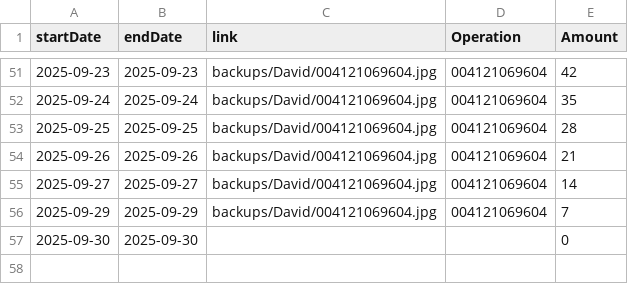
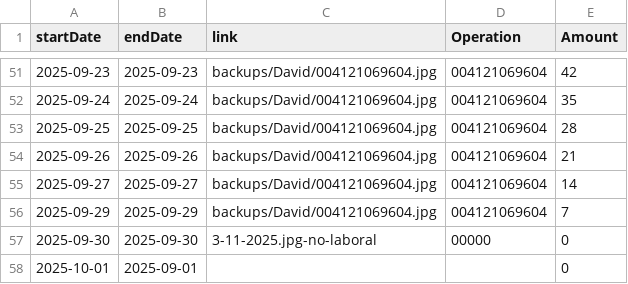
Before and after one commit to TheFenixfx/barbertrack, a CSV file: barbers/David.csv, drawn as a sheet; only a part is shown, gaps mark what is left out.

```diff
--- a/barbers/David.csv
+++ b/barbers/David.csv
@@ -56,2 +56,3 @@ startDate,endDate,link,Operation,Amount
 2025-09-29,2025-09-29,backups/David/004121069604.jpg,004121069604,7
-2025-09-30,2025-09-30,,,0
+2025-09-30,2025-09-30,3-11-2025.jpg-no-laboral,00000,0
+2025-10-01,2025-09-01,,,0
```
Also changed, not shown: barbers/Alejandro.csv, barbers/Andres.csv, 2 other files.
